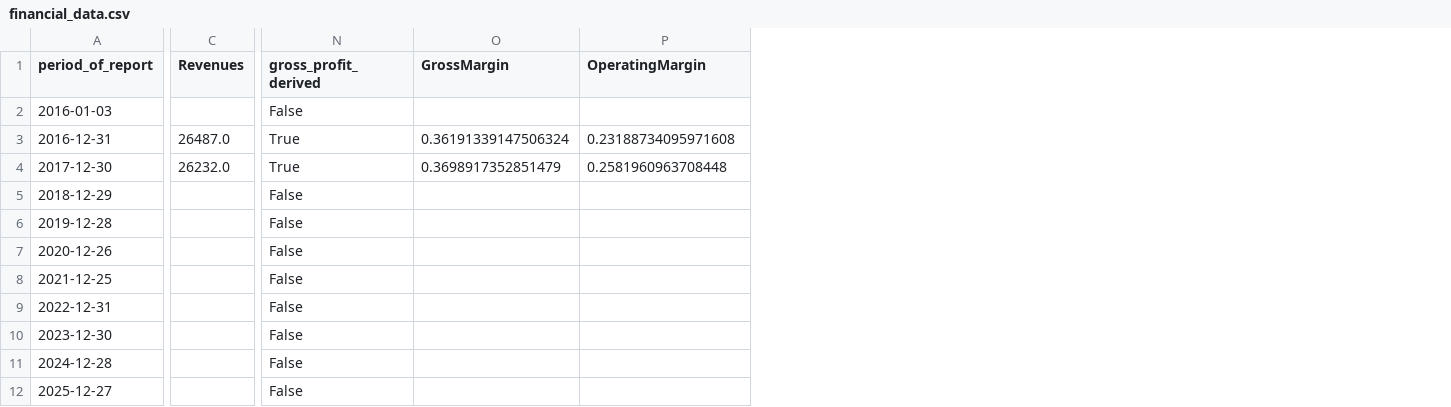
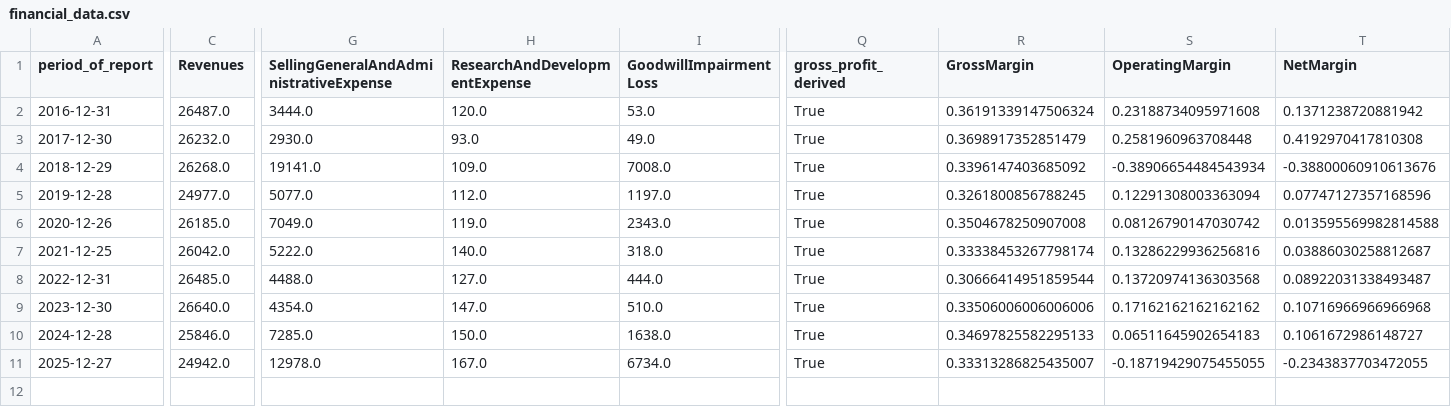
Before and after one commit to jorgecanut/10kanalyzer, a CSV file: financial_graphs/KHC/financial_data.csv, drawn as a sheet; only a part is shown, gaps mark what is left out; removed rows and columns are numbered as before the commit, all else as after; rows hold the shown columns only; the diff names each change by its address in the sheet, - before the commit and + after, or states it on an @@ line.

Commit message:
new graphs

```diff
--- a/financial_graphs/KHC/financial_data.csv
+++ b/financial_graphs/KHC/financial_data.csv
+column G, rows 1-11: SellingGeneralAndAdministrativeExpense | 3444.0 | 2930.0 | 19141.0 | 5077.0 | 7049.0 | 5222.0 | 4488.0 | 4354.0 | 7285.0 | 12978.0
+column H (ResearchAndDevelopmentExpense), rows 2-11: 120.0 | 93.0 | 109.0 | 112.0 | 119.0 | 140.0 | 127.0 | 147.0 | 150.0 | 167.0
+column I (GoodwillImpairmentLoss), rows 2-11: 53.0 | 49.0 | 7008.0 | 1197.0 | 2343.0 | 318.0 | 444.0 | 510.0 | 1638.0 | 6734.0
+column T (NetMargin), rows 2-11: 0.1371238720881942 | 0.4192970417810308 | -0.38800060910613676 | 0.07747127357168596 | 0.013595569982814588 | 0.03886030258812687 | 0.08922031338493487 | 0.10716966966966968 | 0.1061672986148727 | -0.2343837703472055
-row 2: 2016-01-03 |  | False
-C4 (Revenues): (empty)
+C4 (Revenues): 26268.0
-Q4:Q11 (gross_profit_derived): False
+Q4:Q11 (gross_profit_derived): True
-R4 (GrossMargin): (empty)
+R4 (GrossMargin): 0.3396147403685092
-S4 (OperatingMargin): (empty)
+S4 (OperatingMargin): -0.38906654484543934
-C5 (Revenues): (empty)
+C5 (Revenues): 24977.0
-R5 (GrossMargin): (empty)
+R5 (GrossMargin): 0.3261800856788245
-S5 (OperatingMargin): (empty)
+S5 (OperatingMargin): 0.12291308003363094
-C6 (Revenues): (empty)
+C6 (Revenues): 26185.0
-R6 (GrossMargin): (empty)
+R6 (GrossMargin): 0.3504678250907008
-S6 (OperatingMargin): (empty)
+S6 (OperatingMargin): 0.08126790147030742
-C7 (Revenues): (empty)
+C7 (Revenues): 26042.0
-R7 (GrossMargin): (empty)
+R7 (GrossMargin): 0.33338453267798174
-S7 (OperatingMargin): (empty)
+S7 (OperatingMargin): 0.13286229936256816
-C8 (Revenues): (empty)
+C8 (Revenues): 26485.0
-R8 (GrossMargin): (empty)
+R8 (GrossMargin): 0.30666414951859544
-S8 (OperatingMargin): (empty)
+S8 (OperatingMargin): 0.13720974136303568
-C9 (Revenues): (empty)
+C9 (Revenues): 26640.0
-R9 (GrossMargin): (empty)
+R9 (GrossMargin): 0.33506006006006006
-S9 (OperatingMargin): (empty)
+S9 (OperatingMargin): 0.17162162162162162
-C10 (Revenues): (empty)
+C10 (Revenues): 25846.0
-R10 (GrossMargin): (empty)
+R10 (GrossMargin): 0.34697825582295133
-S10 (OperatingMargin): (empty)
+S10 (OperatingMargin): 0.06511645902654183
-C11 (Revenues): (empty)
+C11 (Revenues): 24942.0
-R11 (GrossMargin): (empty)
+R11 (GrossMargin): 0.33313286825435007
-S11 (OperatingMargin): (empty)
+S11 (OperatingMargin): -0.18719429075455055
```
Also changed, not shown: financial_graphs/AAPL/financial_data.csv, financial_graphs/AQST/financial_data.csv, 28 other files.
